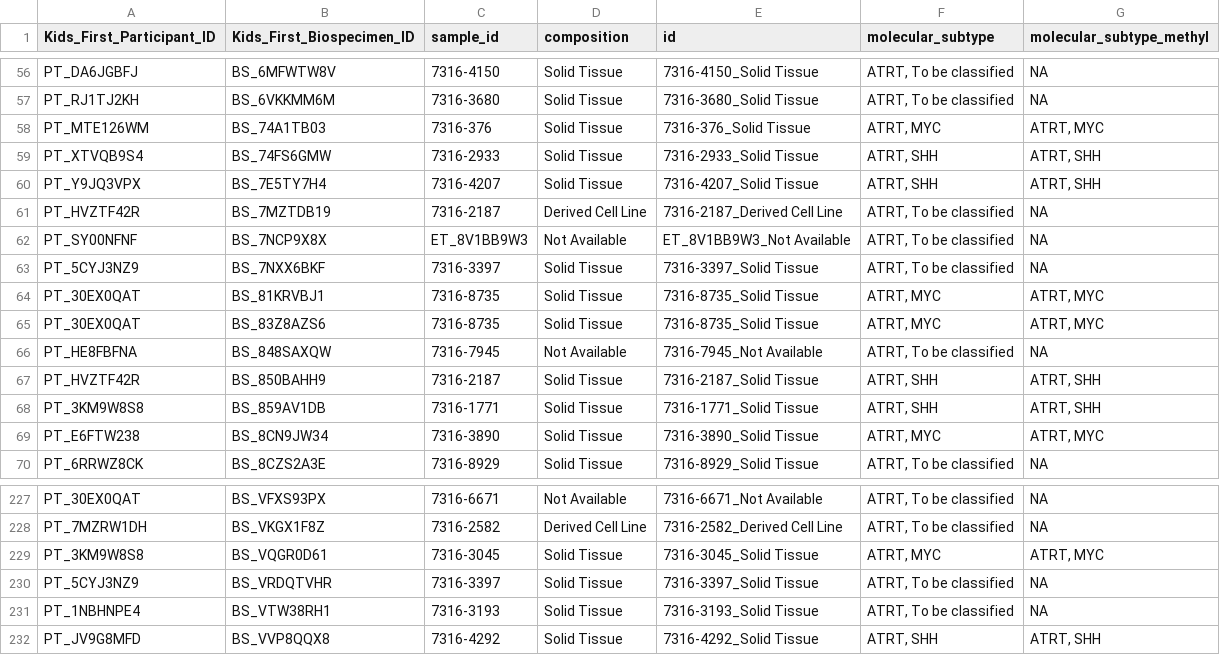
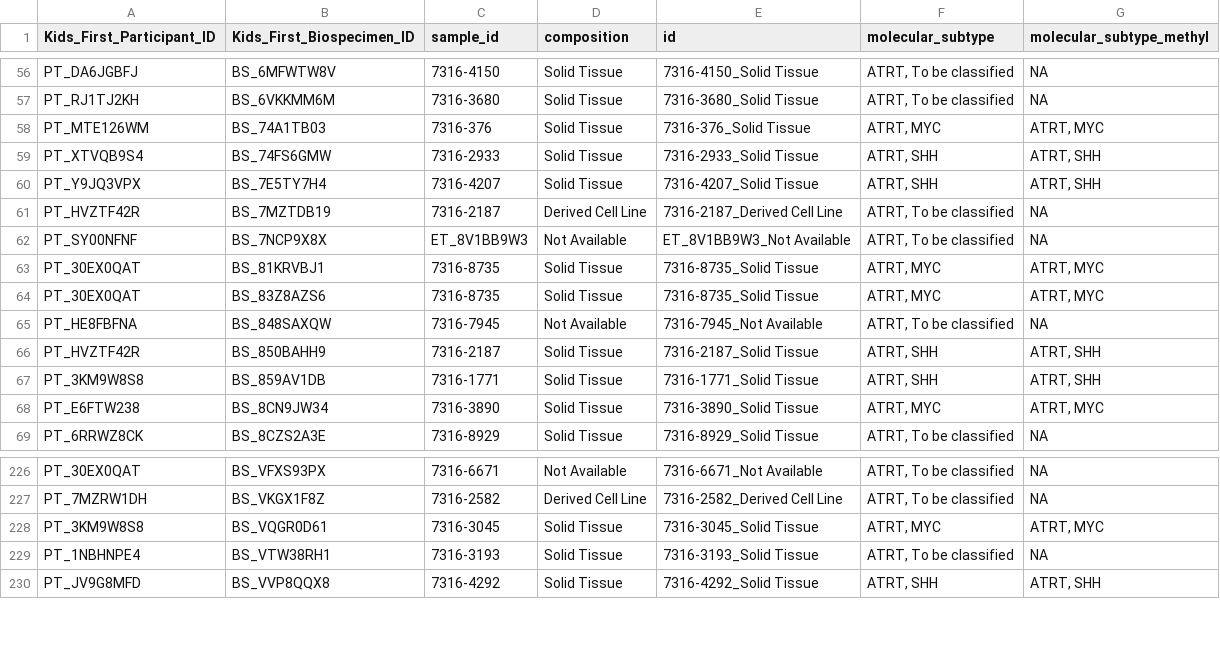
Before and after one commit to rokitalab/OpenPedCan-analysis, a TSV file: analyses/molecular-subtyping-ATRT/results/ATRT-molecular-subtypes.tsv, drawn as a sheet; only a part is shown, gaps mark what is left out; the diff names each change by its address in the sheet, - before the commit and + after, or states it on an @@ line.

Commit message:
re-run the module

```diff
--- a/analyses/molecular-subtyping-ATRT/results/ATRT-molecular-subtypes.tsv
+++ b/analyses/molecular-subtyping-ATRT/results/ATRT-molecular-subtypes.tsv
-row 63: PT_5CYJ3NZ9 | BS_7NXX6BKF | 7316-3397 | Solid Tissue | 7316-3397_Solid Tissue | ATRT, To be classified | NA
-row 230: PT_5CYJ3NZ9 | BS_VRDQTVHR | 7316-3397 | Solid Tissue | 7316-3397_Solid Tissue | ATRT, To be classified | NA
```
